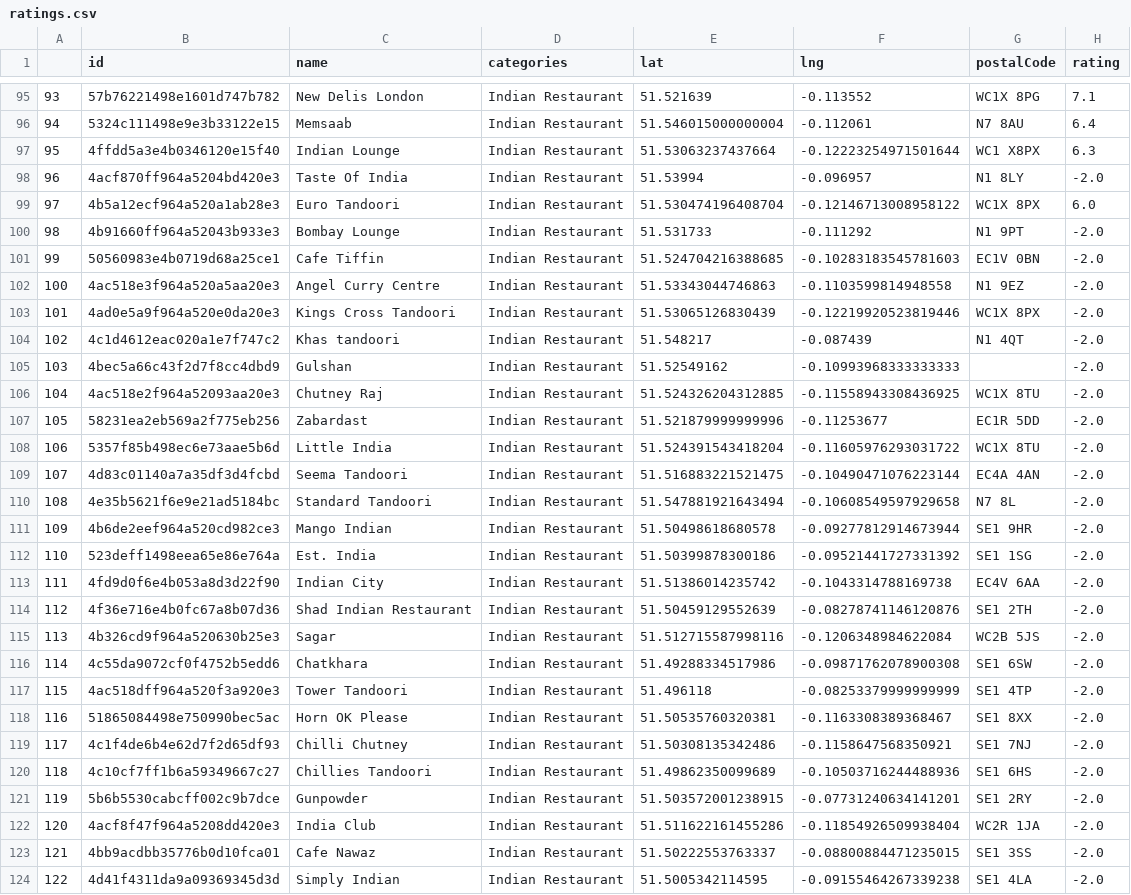
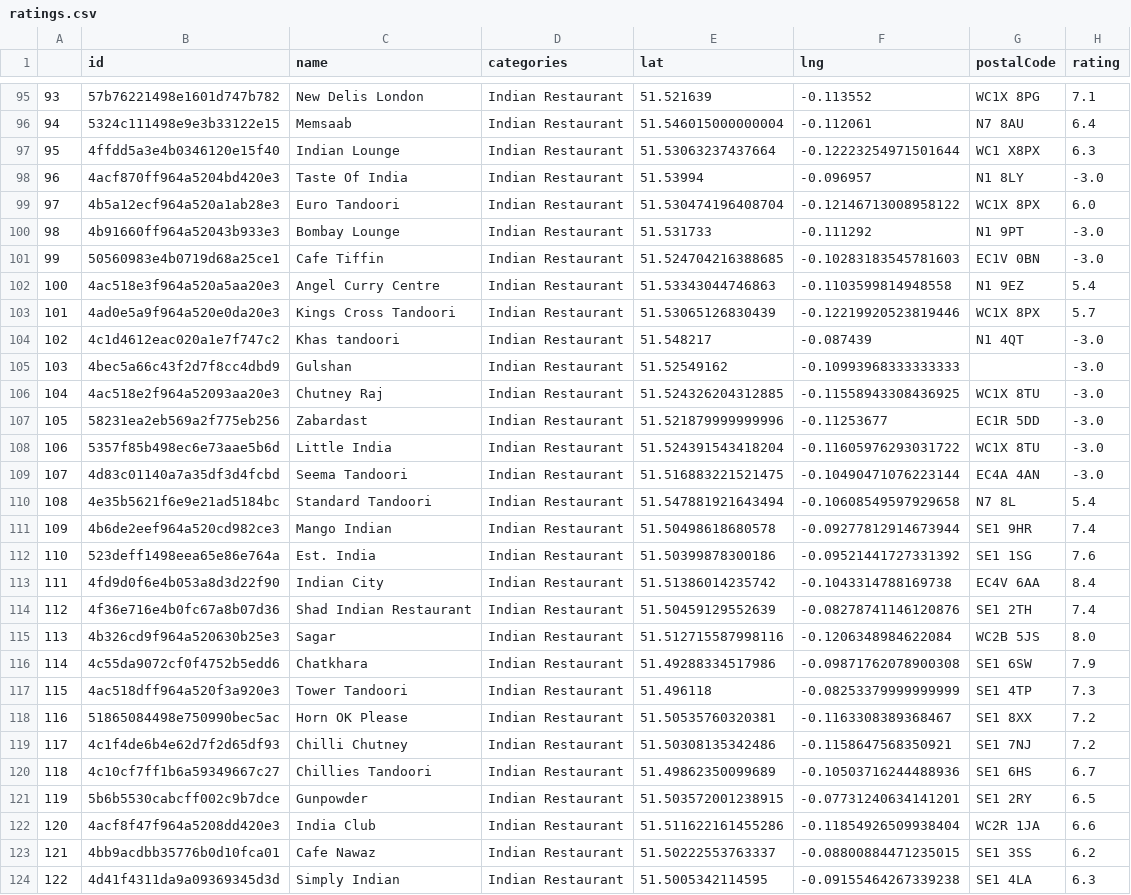
Before and after one commit to jpmilton/capstone, a CSV file: data/ratings.csv, drawn as a sheet; only a part is shown, gaps mark what is left out; the diff covers the shown part only; the diff names each change by its address in the sheet, - before the commit and + after, or states it on an @@ line.

```diff
--- a/data/ratings.csv
+++ b/data/ratings.csv
-H98 (rating): -2.0
+H98 (rating): -3.0
-H100:H101 (rating): -2.0
+H100:H101 (rating): -3.0
-H102 (rating): -2.0
+H102 (rating): 5.4
-H103 (rating): -2.0
+H103 (rating): 5.7
-H104:H109 (rating): -2.0
+H104:H109 (rating): -3.0
-H110 (rating): -2.0
+H110 (rating): 5.4
-H111 (rating): -2.0
+H111 (rating): 7.4
-H112 (rating): -2.0
+H112 (rating): 7.6
-H113 (rating): -2.0
+H113 (rating): 8.4
-H114 (rating): -2.0
+H114 (rating): 7.4
-H115 (rating): -2.0
+H115 (rating): 8.0
-H116 (rating): -2.0
+H116 (rating): 7.9
-H117 (rating): -2.0
+H117 (rating): 7.3
-H118:H119 (rating): -2.0
+H118:H119 (rating): 7.2
-H120 (rating): -2.0
+H120 (rating): 6.7
-H121 (rating): -2.0
+H121 (rating): 6.5
-H122 (rating): -2.0
+H122 (rating): 6.6
-H123 (rating): -2.0
+H123 (rating): 6.2
-H124 (rating): -2.0
+H124 (rating): 6.3
```
Also changed, not shown: 53 edited cells elsewhere in this file, 5 other files.
